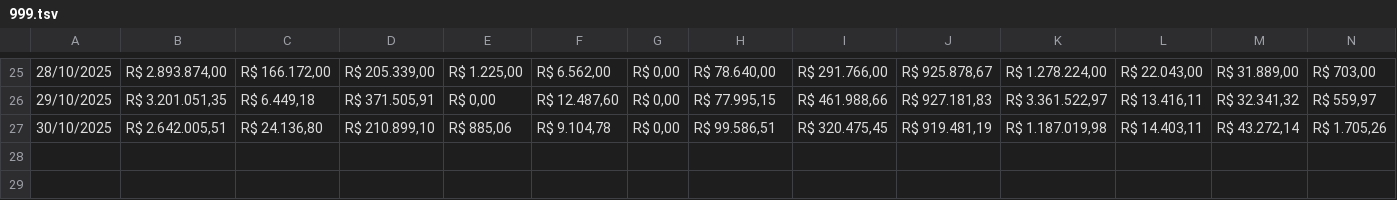
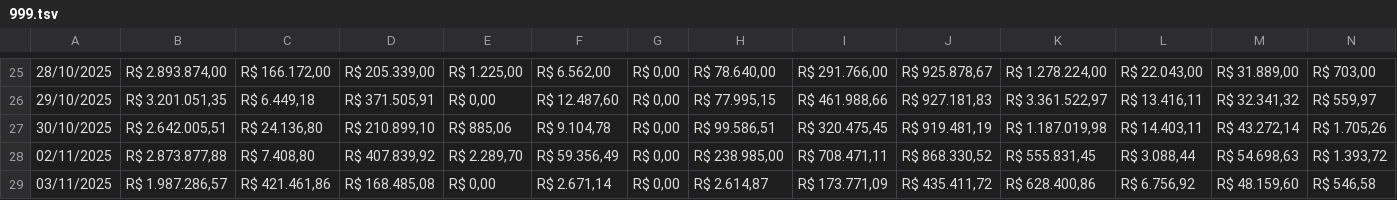
Before and after one commit to RelatorioGeral-Log-CAM/PassagemDeTurno, a TSV file: 999.tsv, drawn as a sheet; only a part is shown, gaps mark what is left out; rows hold the shown columns only; the diff names each change by its address in the sheet, - before the commit and + after, or states it on an @@ line.

```diff
--- a/999.tsv
+++ b/999.tsv
+row 28: 02/11/2025 | R$ 2.873.877,88 | R$ 7.408,80 | R$ 407.839,92 | R$ 2.289,70 | R$ 59.356,49 | R$ 0,00 | R$ 238.985,00 | R$ 708.471,11 | R$ 868.330,52 | R$ 555.831,45 | R$ 3.088,44 | R$ 54.698,63 | R$ 1.393,72
+row 29: 03/11/2025 | R$ 1.987.286,57 | R$ 421.461,86 | R$ 168.485,08 | R$ 0,00 | R$ 2.671,14 | R$ 0,00 | R$ 2.614,87 | R$ 173.771,09 | R$ 435.411,72 | R$ 628.400,86 | R$ 6.756,92 | R$ 48.159,60 | R$ 546,58
```
Also changed, not shown: armazem-estojos-data.tsv, expedicao-hora-hora-data.tsv, 4 other files.
